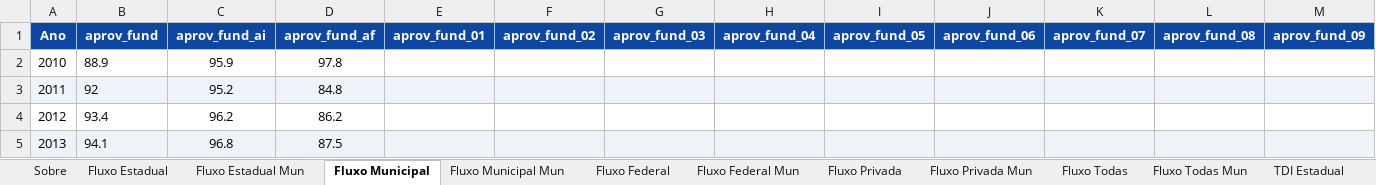
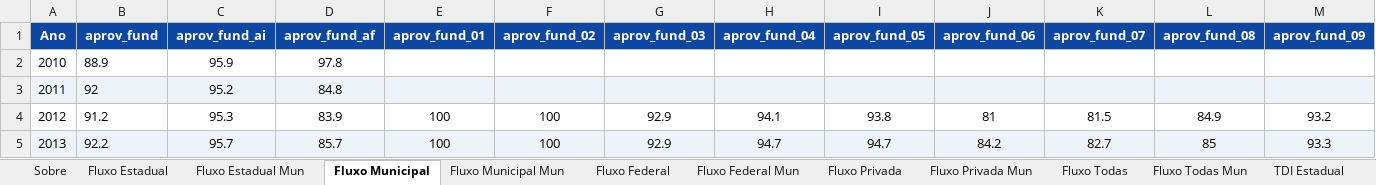
Before and after one commit to CEBE-RS/indicadores-educacionais, an Excel workbook: dados/downloads/dados_fluxo_rendimento.xlsx, sheet Fluxo Municipal, drawn as a sheet; only a part is shown; values as stored, in another font and other column widths than the file's, no borders; the diff covers the shown part only; the diff names each change by its address in the sheet, - before the commit and + after, or states it on an @@ line.

```diff
--- a/dados/downloads/dados_fluxo_rendimento.xlsx (sheet Fluxo Municipal)
+++ b/dados/downloads/dados_fluxo_rendimento.xlsx (sheet Fluxo Municipal)
-B4 (aprov_fund): 93.4
+B4 (aprov_fund): 91.2
-C4 (aprov_fund_ai): 96.2
+C4 (aprov_fund_ai): 95.3
-D4 (aprov_fund_af): 86.2
+D4 (aprov_fund_af): 83.9
-E4:E5 (aprov_fund_01): (empty)
+E4:E5 (aprov_fund_01): 100
-F4:F5 (aprov_fund_02): (empty)
+F4:F5 (aprov_fund_02): 100
-G4:G5 (aprov_fund_03): (empty)
+G4:G5 (aprov_fund_03): 92.9
-H4 (aprov_fund_04): (empty)
+H4 (aprov_fund_04): 94.1
-I4 (aprov_fund_05): (empty)
+I4 (aprov_fund_05): 93.8
-J4 (aprov_fund_06): (empty)
+J4 (aprov_fund_06): 81
-K4 (aprov_fund_07): (empty)
+K4 (aprov_fund_07): 81.5
-L4 (aprov_fund_08): (empty)
+L4 (aprov_fund_08): 84.9
-M4 (aprov_fund_09): (empty)
+M4 (aprov_fund_09): 93.2
-B5 (aprov_fund): 94.1
+B5 (aprov_fund): 92.2
-C5 (aprov_fund_ai): 96.8
+C5 (aprov_fund_ai): 95.7
-D5 (aprov_fund_af): 87.5
+D5 (aprov_fund_af): 85.7
-H5 (aprov_fund_04): (empty)
+H5 (aprov_fund_04): 94.7
-I5 (aprov_fund_05): (empty)
+I5 (aprov_fund_05): 94.7
-J5 (aprov_fund_06): (empty)
+J5 (aprov_fund_06): 84.2
-K5 (aprov_fund_07): (empty)
+K5 (aprov_fund_07): 82.7
-L5 (aprov_fund_08): (empty)
+L5 (aprov_fund_08): 85
-M5 (aprov_fund_09): (empty)
+M5 (aprov_fund_09): 93.3
```
Also changed, not shown: 1 added row, 1 removed row and 234 edited cells elsewhere in this sheet, sheet Fluxo Privada, sheet Fluxo Todas Mun, sheet Fluxo Estadual Mun, sheet Fluxo Municipal Mun, sheet Fluxo Estadual, sheet Fluxo Todas, 3 more sheets, dados/downloads/dados_acesso_matriculas.xlsx, dados/downloads/dados_docencia.xlsx, 11 other files.
